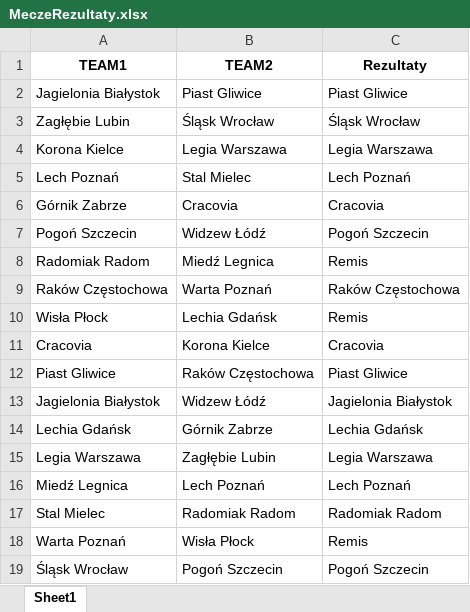
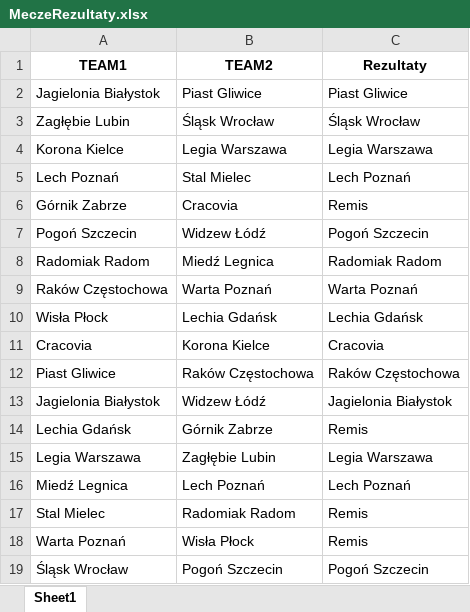
Before and after one commit to Szakuri/projekt_na_studia, an Excel workbook: MeczeRezultaty.xlsx, sheet Sheet1, drawn as a sheet; only a part is shown; values as stored, in another font and other column widths than the file's, no borders; the diff covers the shown part only; the diff names each change by its address in the sheet, - before the commit and + after, or states it on an @@ line.

```diff
--- a/MeczeRezultaty.xlsx (sheet Sheet1)
+++ b/MeczeRezultaty.xlsx (sheet Sheet1)
-C6 (Rezultaty): Cracovia
+C6 (Rezultaty): Remis
-C8 (Rezultaty): Remis
+C8 (Rezultaty): Radomiak Radom
-C9 (Rezultaty): Raków Częstochowa
+C9 (Rezultaty): Warta Poznań
-C10 (Rezultaty): Remis
+C10 (Rezultaty): Lechia Gdańsk
-C12 (Rezultaty): Piast Gliwice
+C12 (Rezultaty): Raków Częstochowa
-C14 (Rezultaty): Lechia Gdańsk
+C14 (Rezultaty): Remis
-C17 (Rezultaty): Radomiak Radom
+C17 (Rezultaty): Remis
```
Also changed, not shown: 144 edited cells elsewhere in this sheet, Wynik końcowy na koniec sezonu.xlsx, rezultaty.xlsx, 2 other files.
